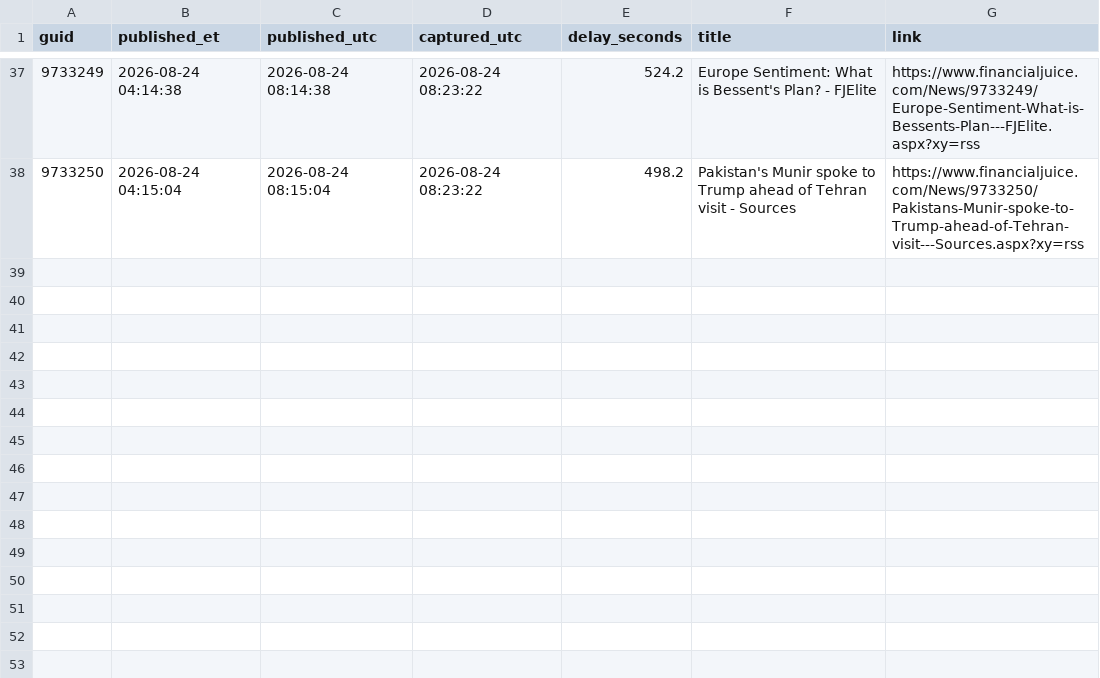
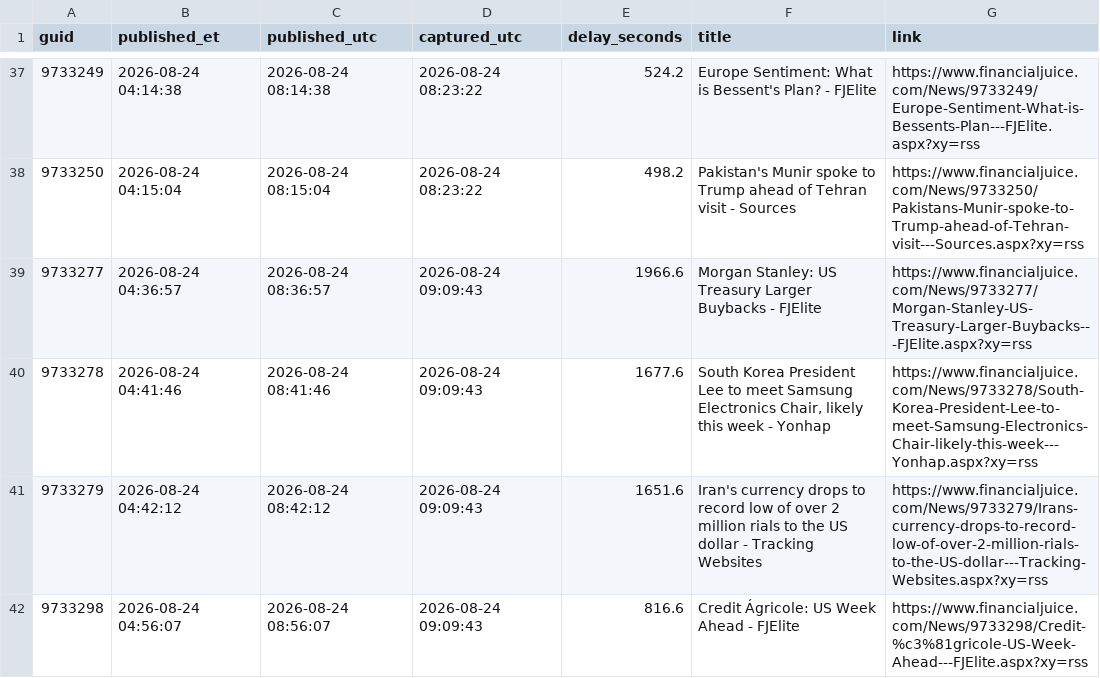
Before and after one commit to marcusa23-a11y/fj, a CSV file: daily/2026-08-24.csv, drawn as a sheet; only a part is shown, gaps mark what is left out; the diff names each change by its address in the sheet, - before the commit and + after, or states it on an @@ line.

```diff
--- a/daily/2026-08-24.csv
+++ b/daily/2026-08-24.csv
+row 39: 9733277 | 2026-08-24 04:36:57 | 2026-08-24 08:36:57 | 2026-08-24 09:09:43 | 1966.6 | Morgan Stanley: US Treasury Larger Buybacks - FJElite | https://www.financialjuice.com/News/9733277/Morgan-Stanley-US-Treasury-Larger-Buybacks---FJElite.aspx?xy=rss
+row 40: 9733278 | 2026-08-24 04:41:46 | 2026-08-24 08:41:46 | 2026-08-24 09:09:43 | 1677.6 | South Korea President Lee to meet Samsung Electronics Chair, likely this week - Yonhap | https://www.financialjuice.com/News/9733278/South-Korea-President-Lee-to-meet-Samsung-Electronics-Chair-likely-this-week---Yonhap.aspx?xy=rss
+row 41: 9733279 | 2026-08-24 04:42:12 | 2026-08-24 08:42:12 | 2026-08-24 09:09:43 | 1651.6 | Iran's currency drops to record low of over 2 million rials to the US dollar - Tracking Websites | https://www.financialjuice.com/News/9733279/Irans-currency-drops-to-record-low-of-over-2-million-rials-to-the-US-dollar---Tracking-Websites.aspx?xy=rss
+row 42: 9733298 | 2026-08-24 04:56:07 | 2026-08-24 08:56:07 | 2026-08-24 09:09:43 | 816.6 | Credit Ágricole: US Week Ahead - FJElite | https://www.financialjuice.com/News/9733298/Credit-%c3%81gricole-US-Week-Ahead---FJElite.aspx?xy=rss
```
Also changed, not shown: index.csv, recent_48h.csv, 1 other file.
